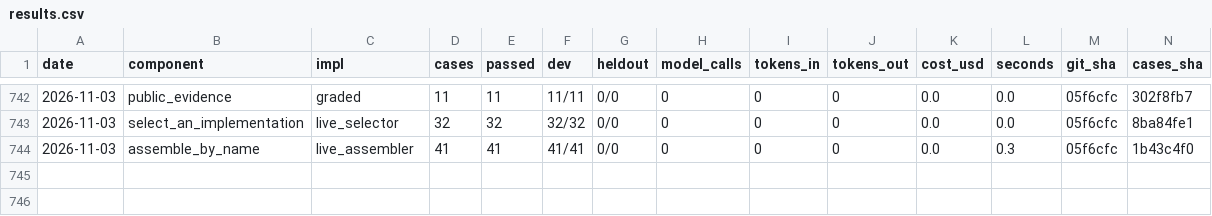
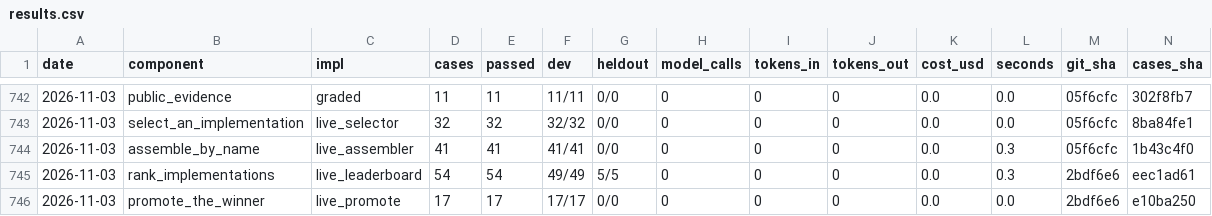
Before and after one commit to JoshuaMathias/evolvable-structure, a CSV file: implementations/python/evaluation/components/results.csv, drawn as a sheet; only a part is shown, gaps mark what is left out; rows hold the shown columns only; the diff names each change by its address in the sheet, - before the commit and + after, or states it on an @@ line.

```diff
--- a/implementations/python/evaluation/components/results.csv
+++ b/implementations/python/evaluation/components/results.csv
+row 745: 2026-11-03 | rank_implementations | live_leaderboard | 54 | 54 | 49/49 | 5/5 | 0 | 0 | 0 | 0.0 | 0.3 | 2bdf6e6 | eec1ad61
+row 746: 2026-11-03 | promote_the_winner | live_promote | 17 | 17 | 17/17 | 0/0 | 0 | 0 | 0 | 0.0 | 0.0 | 2bdf6e6 | e10ba250
```
Also changed, not shown: implementations/python/evaluation/components/per_case.csv.
